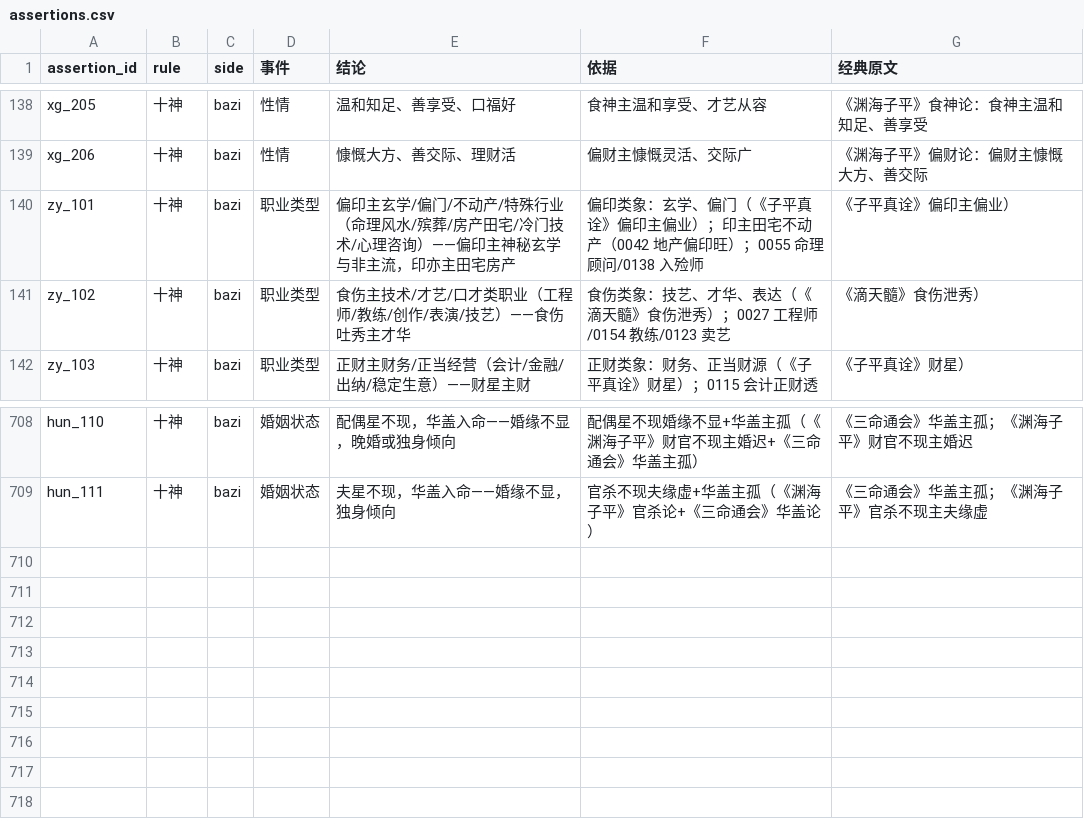
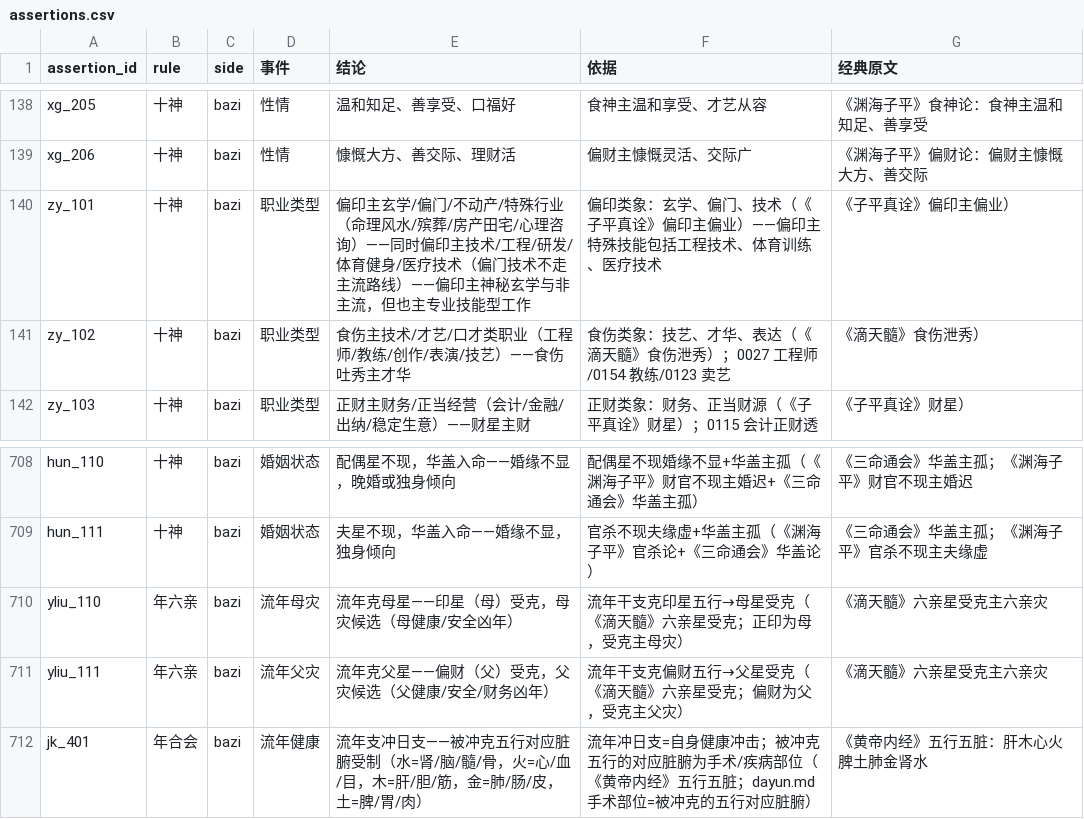
Before and after one commit to ml8s/liki, a CSV file: skills/liki-bazi/tools/assertions/assertions.csv, drawn as a sheet; only a part is shown, gaps mark what is left out.

Commit message:
feat(bazi): add flow-year parent-star assertions + expand career/organ mappings
- yliu_110: flow-year clashing mother star → mother disaster candidate
- yliu_111: flow-year clashing father star → father disaster candidate
- jk_401: flow-year clashing day pillar → specific organ mapping
- zy_101: expand pianyin career scope (tech/engineering/sports/medical)
- caijue rules 11-12: secondary timing ranking + six-relation priority enforcement

```diff
--- a/skills/liki-bazi/tools/assertions/assertions.csv
+++ b/skills/liki-bazi/tools/assertions/assertions.csv
@@ -139,3 +139,3 @@ xg_205,十神,bazi,性情,温和知足、善享受、口福好,食神主温和
 xg_206,十神,bazi,性情,慷慨大方、善交际、理财活,偏财主慷慨灵活、交际广,《渊海子平》偏财论：偏财主慷慨大方、善交际
-zy_101,十神,bazi,职业类型,偏印主玄学/偏门/不动产/特殊行业（命理风水/殡葬/房产田宅/冷门技术/心理咨询）——偏印主神秘玄学与非主流，印亦主田宅房产,偏印类象：玄学、偏门（《子平真诠》偏印主偏业）；印主田宅不动产（0042 地产偏印旺）；0055 命理顾问/0138 入殓师,《子平真诠》偏印主偏业）
+zy_101,十神,bazi,职业类型,偏印主玄学/偏门/不动产/特殊行业（命理风水/殡葬/房产田宅/心理咨询）——同时偏印主技术/工程/研发/体育健身/医疗技术（偏门技术不走主流路线）——偏印主神秘玄学与非主流，但也主专业技能型工作,偏印类象：玄学、偏门、技术（《子平真诠》偏印主偏业）——偏印主特殊技能包括工程技术、体育训练、医疗技术,《子平真诠》偏印主偏业）
 zy_102,十神,bazi,职业类型,食伤主技术/才艺/口才类职业（工程师/教练/创作/表演/技艺）——食伤吐秀主才华,食伤类象：技艺、才华、表达（《滴天髓》食伤泄秀）；0027 工程师/0154 教练/0123 卖艺,《滴天髓》食伤泄秀）
@@ -709 +709,4 @@ hun_110,十神,bazi,婚姻状态,配偶星不现，华盖入命——婚缘不
 hun_111,十神,bazi,婚姻状态,夫星不现，华盖入命——婚缘不显，独身倾向,官杀不现夫缘虚+华盖主孤（《渊海子平》官杀论+《三命通会》华盖论）,《三命通会》华盖主孤；《渊海子平》官杀不现主夫缘虚
+yliu_110,年六亲,bazi,流年母灾,流年克母星——印星（母）受克，母灾候选（母健康/安全凶年）,流年干支克印星五行→母星受克（《滴天髓》六亲星受克；正印为母，受克主母灾）,《滴天髓》六亲星受克主六亲灾
+yliu_111,年六亲,bazi,流年父灾,流年克父星——偏财（父）受克，父灾候选（父健康/安全/财务凶年）,流年干支克偏财五行→父星受克（《滴天髓》六亲星受克；偏财为父，受克主父灾）,《滴天髓》六亲星受克主六亲灾
+jk_401,年合会,bazi,流年健康,流年支冲日支——被冲克五行对应脏腑受制（水=肾/脑/髓/骨，火=心/血/目，木=肝/胆/筋，金=肺/肠/皮，土=脾/胃/肉）,流年冲日支=自身健康冲击；被冲克五行的对应脏腑为手术/疾病部位（《黄帝内经》五行五脏；dayun.md 手术部位=被冲克的五行对应脏腑）,《黄帝内经》五行五脏：肝木心火脾土肺金肾水
```
Also changed, not shown: skills/liki-bazi/tools/assertions/assertion_conditions.csv, skills/liki-bazi/tools/factors/factors_liunian.csv, 7 other files.
